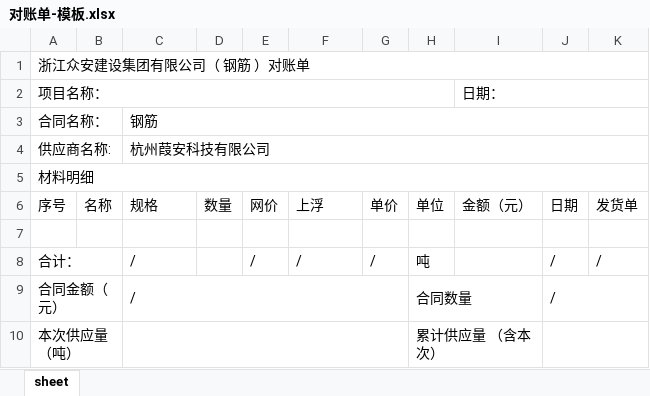
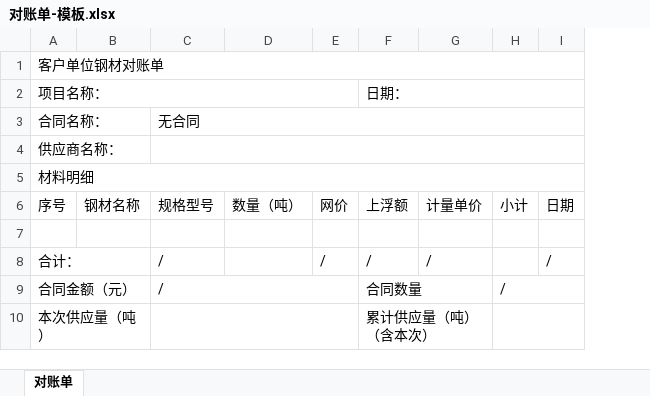
Before and after one commit to hebicheng/aibot, an Excel workbook: backend/src/main/resources/对账单-模板.xlsx, sheet 对账单, drawn as a sheet; only a part is shown; values as stored, in another font and other column widths than the file's, no cell formats; removed rows and columns are numbered as before the commit, all else as after; rows hold the shown columns only; the diff covers the shown part only; the diff names each change by its address in the sheet, - before the commit and + after, or states it on an @@ line.

```diff
--- a/backend/src/main/resources/对账单-模板.xlsx (sheet 对账单)
+++ b/backend/src/main/resources/对账单-模板.xlsx (sheet 对账单)
-sheet tab: sheet
+sheet tab: 对账单
-column B, row 6: 名称
+column B, row 6: 钢材名称
-column D, row 6: 数量
+column D, row 6: 数量（吨）
+column F, row 2: 日期：; rows 6-10: 上浮额 |  | / | 合同数量 | 累计供应量（吨）（含本次）
-column H, rows 6-10: 单位 |  | 吨 | 合同数量 | 累计供应量 （含本次）
-column I, row 2: 日期：; row 6: 金额（元）
-column K, rows 6-8: 发货单 |  | /
-A1: 浙江众安建设集团有限公司（ 钢筋 ）对账单
+A1: 客户单位钢材对账单
-A2:H2 merged
+A2:E2 merged
-C3: 钢筋
+C3: 无合同
-row 4: 供应商名称: |  | 杭州葭安科技有限公司
+row 4: 供应商名称：
-C6: 规格
+C6: 规格型号
-G6: 上浮
+G6: 计量单价
-H6: 单价
+H6: 小计
-H8: /
+H8: (empty)
-C9:G9 merged
+C9:E9 merged
-H9: (empty)
+H9: /
+H9:J9 merged
-I9: /
+I9: (empty)
-J9:L9 merged
-C10:G10 merged
+C10:E10 merged
+H10:J10 merged
-J10:L10 merged
```
Also changed, not shown: 1 edited cell and merged cells elsewhere in this sheet, cell formats, 35 other files.
